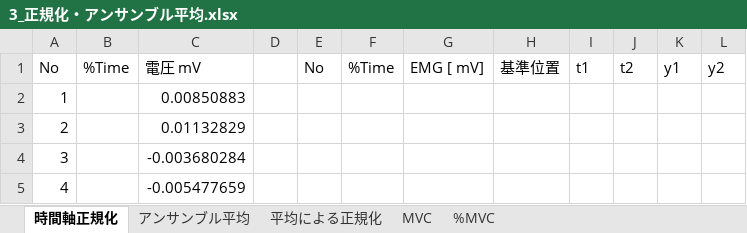
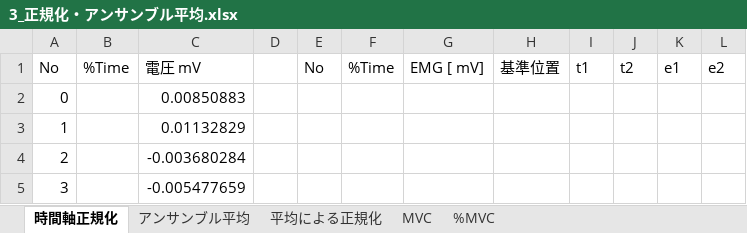
Before and after one commit to werktisch/Introduction_to_Data_Processing, an Excel workbook: 配付資料/Excel編第3回/3_正規化・アンサンブル平均.xlsx, sheet 時間軸正規化, drawn as a sheet; only a part is shown; values as stored, in another font and other column widths than the file's, no borders; the diff names each change by its address in the sheet, - before the commit and + after, or states it on an @@ line.

```diff
--- a/配付資料/Excel編第3回/3_正規化・アンサンブル平均.xlsx (sheet 時間軸正規化)
+++ b/配付資料/Excel編第3回/3_正規化・アンサンブル平均.xlsx (sheet 時間軸正規化)
-K1: y1
+K1: e1
-L1: y2
+L1: e2
@@ column A (No) renumbered from row 2 down @@
```
Also changed, not shown: sheet アンサンブル平均, sheet 平均による正規化, sheet %MVC, 配付資料/Excel編第2回/0_スピル.xlsx, 22 other files.
